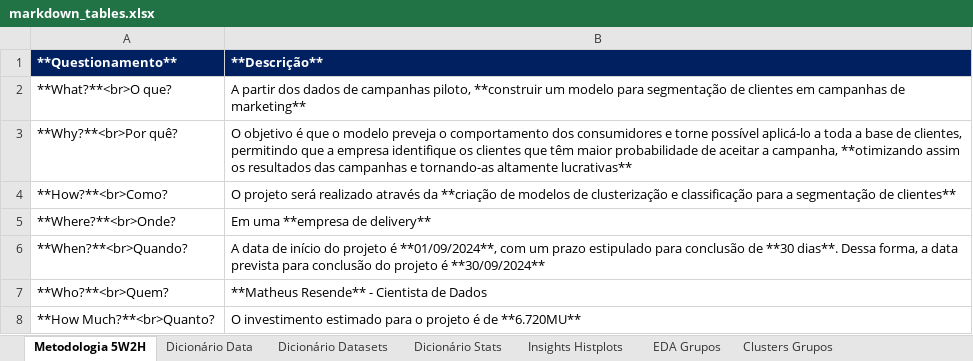
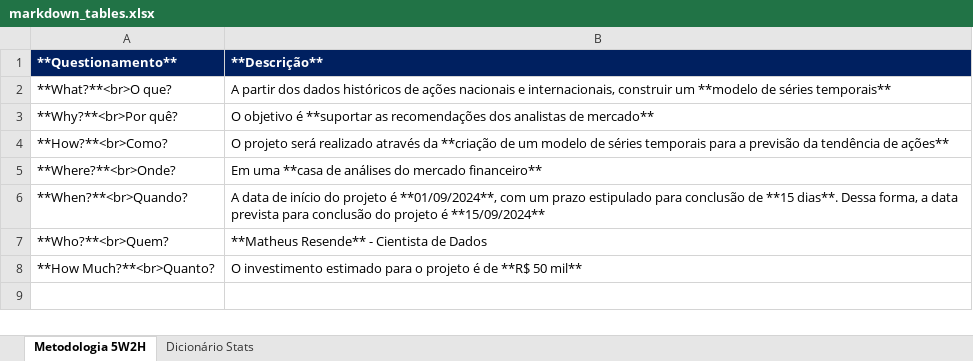
Before and after one commit to matheusresende7/ds_projeto_final_7_modelo_series_temporais_mercado_financeiro, an Excel workbook: references/markdown_tables.xlsx, sheet Metodologia 5W2H, drawn as a sheet; values as stored, in another font and other column widths than the file's, no borders; the diff names each change by its address in the sheet, - before the commit and + after, or states it on an @@ line.

```diff
--- a/references/markdown_tables.xlsx (sheet Metodologia 5W2H)
+++ b/references/markdown_tables.xlsx (sheet Metodologia 5W2H)
-sheet tab: Dicionário Data
-sheet tab: Dicionário Datasets
-sheet tab: Insights Histplots
-sheet tab: EDA Grupos
-sheet tab: Clusters Grupos
-B2 (**Descrição**): …dos dados de campanhas piloto, **construir um modelo para segmentação de clientes em campanhas de marketing**
+B2 (**Descrição**): …dos dados históricos de ações nacionais e internacionais, construir um **modelo de séries temporais**
-B3 (**Descrição**): …objetivo é que o modelo preveja o comportamento dos consumidores e torne possível aplicá-lo a toda a base de clientes, permitindo que a empresa identifique os clientes que têm maior probabilidade de aceitar a campanha, **otimizando assim os resultados das campanhas e tornando-as altamente lucrativas**
+B3 (**Descrição**): …objetivo é **suportar as recomendações dos analistas de mercado**
-B4 (**Descrição**): …**criação de modelos de clusterização e classificação para a segmentação de clientes**
+B4 (**Descrição**): …**criação de um modelo de séries temporais para a previsão da tendência de ações**
-B5 (**Descrição**): Em uma **empresa de delivery**
+B5 (**Descrição**): Em uma **casa de análises do mercado financeiro**
-B6 (**Descrição**): …conclusão de **30 dias**. Dessa forma, a data prevista para conclusão do projeto é **30/09/2024**
+B6 (**Descrição**): …conclusão de **15 dias**. Dessa forma, a data prevista para conclusão do projeto é **15/09/2024**
-B8 (**Descrição**): …é de **6.720MU**
+B8 (**Descrição**): …é de **R$ 50 mil**
```
Also changed, not shown: other sheet tabs, 16 other files.
